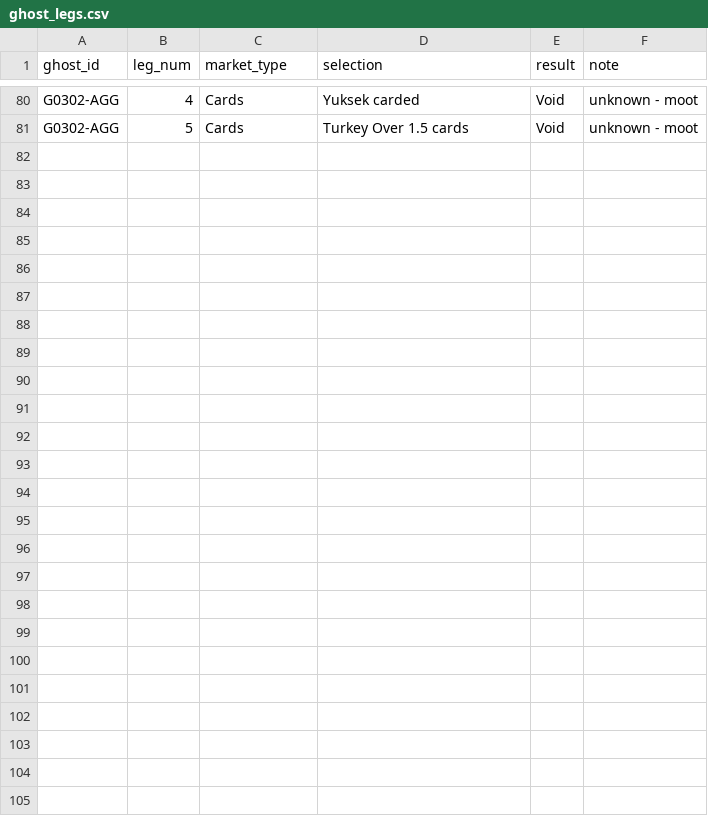
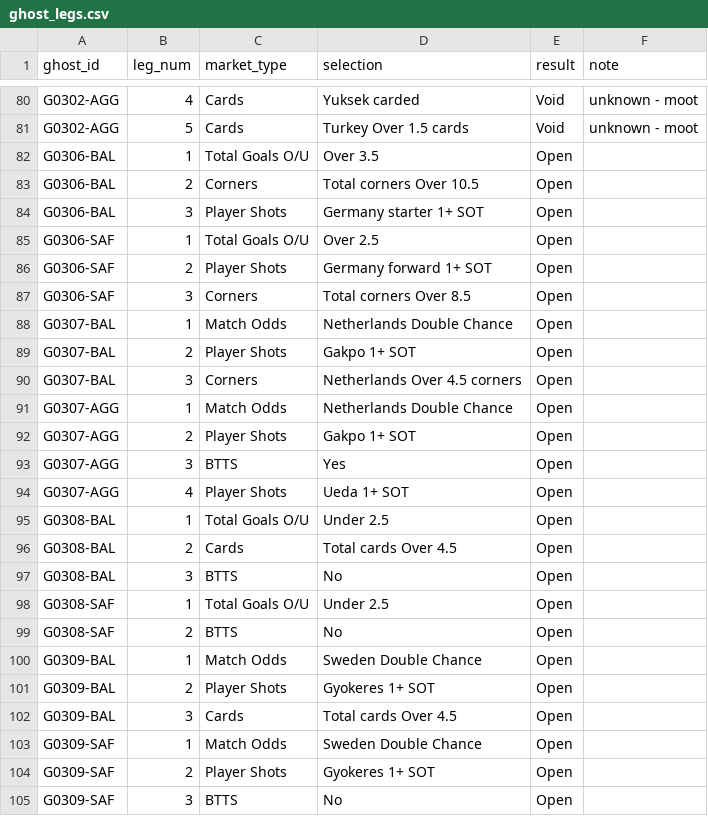
Before and after one commit to EmptyCornmeal/wc2026-bets, a CSV file: data/ghost_legs.csv, drawn as a sheet; only a part is shown, gaps mark what is left out.

```diff
--- a/data/ghost_legs.csv
+++ b/data/ghost_legs.csv
@@ -81 +81,25 @@ G0302-AGG,4,Cards,Yuksek carded,Void,unknown - moot
 G0302-AGG,5,Cards,Turkey Over 1.5 cards,Void,unknown - moot
+G0306-BAL,1,Total Goals O/U,Over 3.5,Open,
+G0306-BAL,2,Corners,Total corners Over 10.5,Open,
+G0306-BAL,3,Player Shots,Germany starter 1+ SOT,Open,
+G0306-SAF,1,Total Goals O/U,Over 2.5,Open,
+G0306-SAF,2,Player Shots,Germany forward 1+ SOT,Open,
+G0306-SAF,3,Corners,Total corners Over 8.5,Open,
+G0307-BAL,1,Match Odds,Netherlands Double Chance,Open,
+G0307-BAL,2,Player Shots,Gakpo 1+ SOT,Open,
+G0307-BAL,3,Corners,Netherlands Over 4.5 corners,Open,
+G0307-AGG,1,Match Odds,Netherlands Double Chance,Open,
+G0307-AGG,2,Player Shots,Gakpo 1+ SOT,Open,
+G0307-AGG,3,BTTS,Yes,Open,
+G0307-AGG,4,Player Shots,Ueda 1+ SOT,Open,
+G0308-BAL,1,Total Goals O/U,Under 2.5,Open,
+G0308-BAL,2,Cards,Total cards Over 4.5,Open,
+G0308-BAL,3,BTTS,No,Open,
+G0308-SAF,1,Total Goals O/U,Under 2.5,Open,
+G0308-SAF,2,BTTS,No,Open,
+G0309-BAL,1,Match Odds,Sweden Double Chance,Open,
+G0309-BAL,2,Player Shots,Gyokeres 1+ SOT,Open,
+G0309-BAL,3,Cards,Total cards Over 4.5,Open,
+G0309-SAF,1,Match Odds,Sweden Double Chance,Open,
+G0309-SAF,2,Player Shots,Gyokeres 1+ SOT,Open,
+G0309-SAF,3,BTTS,No,Open,
```
Also changed, not shown: data/ghost_bets.csv, 3 other files.
